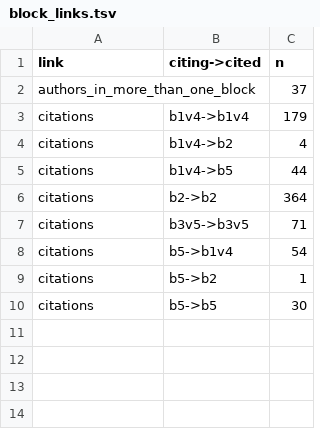
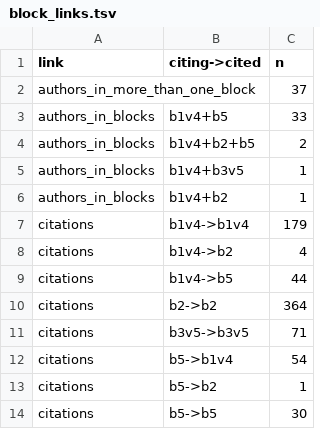
Before and after one commit to EduardKecskemeti/weeks-out-litsearch, a TSV file: results/bibliometrics/block_links.tsv, drawn as a sheet; the diff names each change by its address in the sheet, - before the commit and + after, or states it on an @@ line.

```diff
--- a/results/bibliometrics/block_links.tsv
+++ b/results/bibliometrics/block_links.tsv
+row 3: authors_in_blocks | b1v4+b5 | 33
+row 4: authors_in_blocks | b1v4+b2+b5 | 2
+row 5: authors_in_blocks | b1v4+b3v5 | 1
+row 6: authors_in_blocks | b1v4+b2 | 1
```
Also changed, not shown: results/bibliometrics/author_keywords_by_period.tsv, results/bibliometrics/index_keywords_top.tsv, 7 other files.
